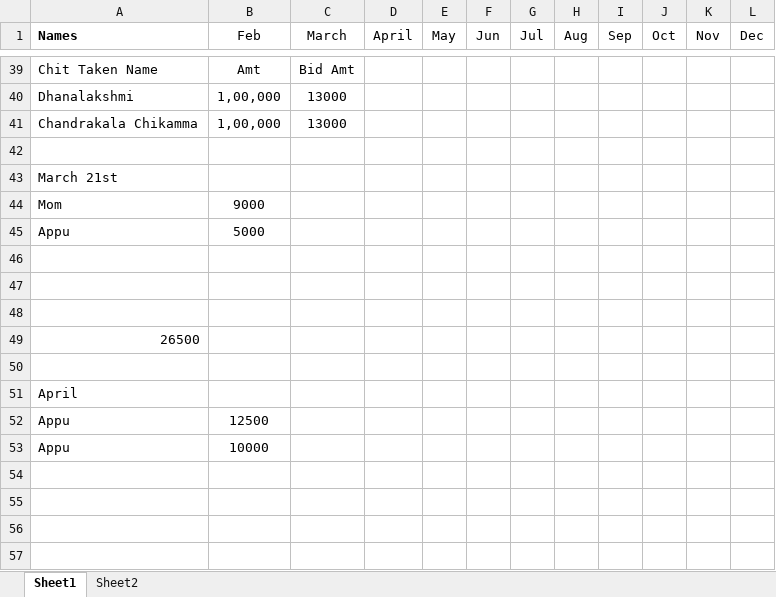
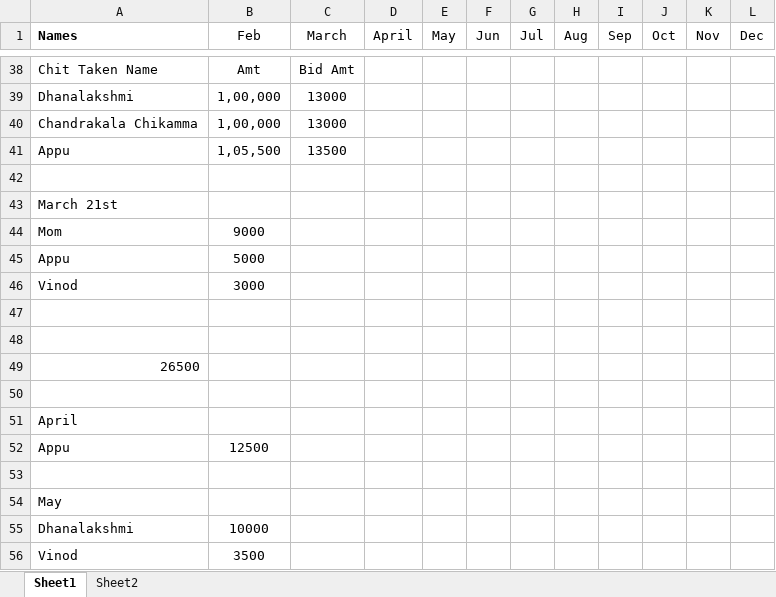
Before and after one commit to vinod-kumar-N/Chit, an Excel workbook: Chit.xlsx, sheet Sheet1, drawn as a sheet; only a part is shown, gaps mark what is left out; values as stored, in another font and other column widths than the file's, no borders; the diff covers the shown part only; the diff names each change by its address in the sheet, - before the commit and + after, or states it on an @@ line.

```diff
--- a/Chit.xlsx (sheet Sheet1)
+++ b/Chit.xlsx (sheet Sheet1)
+row 41: Appu | 1,05,500 | 13500
-row 46: (empty)
+row 46: Vinod | 3000
-row 53: Appu | 10000
+row 53: (empty)
+row 54: May
+row 55: Dhanalakshmi | 10000
+row 56: Vinod | 3500
```
Also changed, not shown: 1 added row, 2 removed rows and 13 edited cells elsewhere in this sheet, formulas that keep their value, K_Chit.xlsx.
